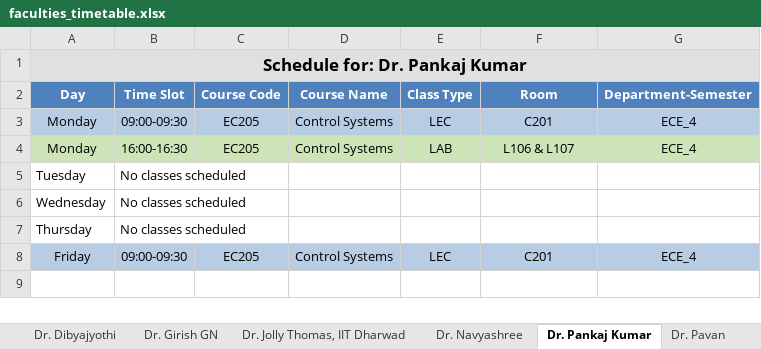
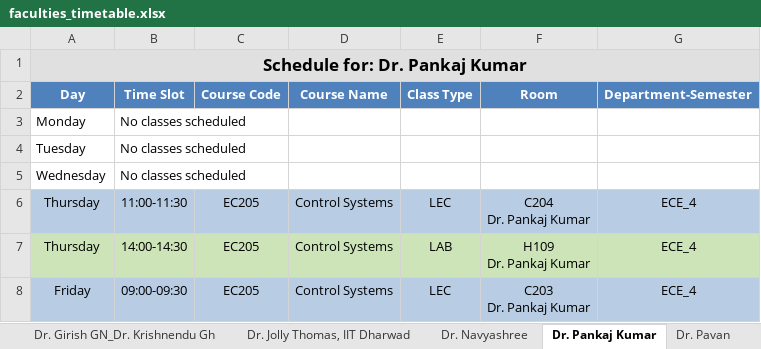
Before and after one commit to Bhagya-vishwakarma-29/TimeTable, an Excel workbook: faculties_timetable.xlsx, sheet Dr. Pankaj Kumar, drawn as a sheet; values as stored, in another font and other column widths than the file's, no borders; removed rows and columns are numbered as before the commit, all else as after; ↵ is a line break in a cell; the diff names each change by its address in the sheet, - before the commit and + after, or states it on an @@ line.

```diff
--- a/faculties_timetable.xlsx (sheet Dr. Pankaj Kumar)
+++ b/faculties_timetable.xlsx (sheet Dr. Pankaj Kumar)
-sheet tab: Dr. Girish GN
+sheet tab: Dr. Girish GN_Dr. Krishnendu Gh
-row 3: Monday | 09:00-09:30 | EC205 | Control Systems | LEC | C201 | ECE_4
-row 4: Monday | 16:00-16:30 | EC205 | Control Systems | LAB | L106 & L107 | ECE_4
+row 3: Monday | No classes scheduled
-row 7: Thursday | No classes scheduled
+row 6: Thursday | 11:00-11:30 | EC205 | Control Systems | LEC | C204 ↵ Dr. Pankaj Kumar | ECE_4
+row 7: Thursday | 14:00-14:30 | EC205 | Control Systems | LAB | H109 ↵ Dr. Pankaj Kumar | ECE_4
-F8 (Room): C201
+F8 (Room): C203 ↵ Dr. Pankaj Kumar
```
Also changed, not shown: sheet Prof. CB Akki_Dr. Suvadip Hazra, sheet Dr. Somen Bhattacharjee, sheet Dr. Rajesh N S, sheet Dr. Vivekraj V K, sheet Dr. Anushree Kini, sheet Dr. Dibyajyothi, 15 more sheets, other sheet tabs, unscheduled_courses.xlsx, 12 other files.
